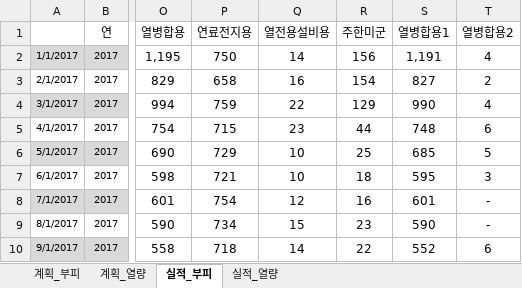
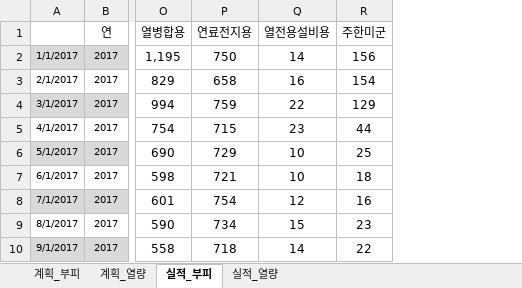
Before and after one commit to Han11112222/Gas-Supply-Forecast-Business-Plan, an Excel workbook: 판매량(계획_실적).xlsx, sheet 실적_부피, drawn as a sheet; only a part is shown, gaps mark what is left out; values as stored, in another font and other column widths than the file's, no borders; the diff names each change by its address in the sheet, - before the commit and + after, or states it on an @@ line.

Commit message:
Add files via upload

```diff
--- a/판매량(계획_실적).xlsx (sheet 실적_부피)
+++ b/판매량(계획_실적).xlsx (sheet 실적_부피)
-column S (열병합용1), rows 2-10: 1,191 | 827 | 990 | 748 | 685 | 595 | 601 | 590 | 552
-column T (열병합용2), rows 2-10: 4 | 2 | 4 | 6 | 5 | 3 | - | - | 6
```
Also changed, not shown: sheet 실적_열량.
